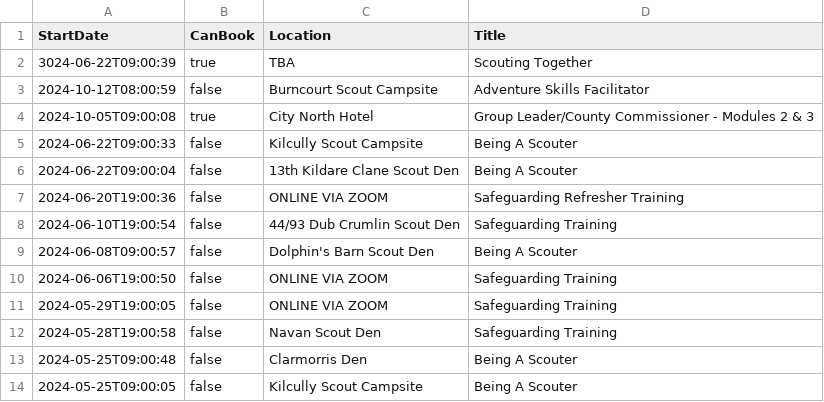
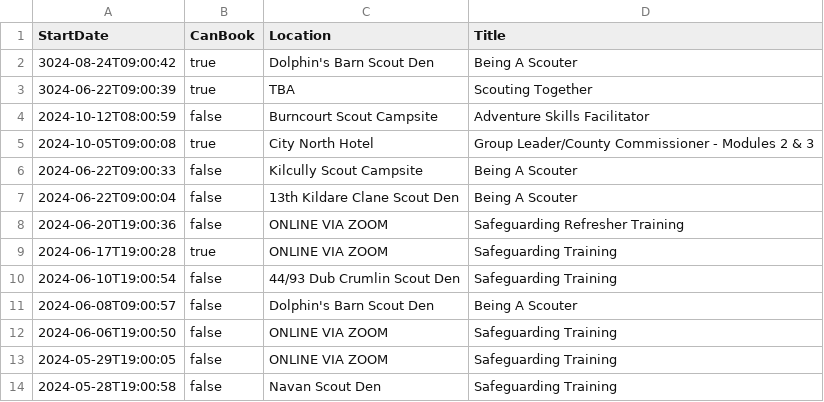
Before and after one commit to markmc/scouts-ie-training-schedule, a CSV file: next-training.csv, drawn as a sheet; only a part is shown; the shorter side is filled out with more unchanged rows; the diff names each change by its address in the sheet, - before the commit and + after, or states it on an @@ line.

```diff
--- a/next-training.csv
+++ b/next-training.csv
+row 2: 3024-08-24T09:00:42 | true | Dolphin's Barn Scout Den | Being A Scouter
+row 9: 2024-06-17T19:00:28 | true | ONLINE VIA ZOOM | Safeguarding Training
```
Also changed, not shown: 1 other file.
